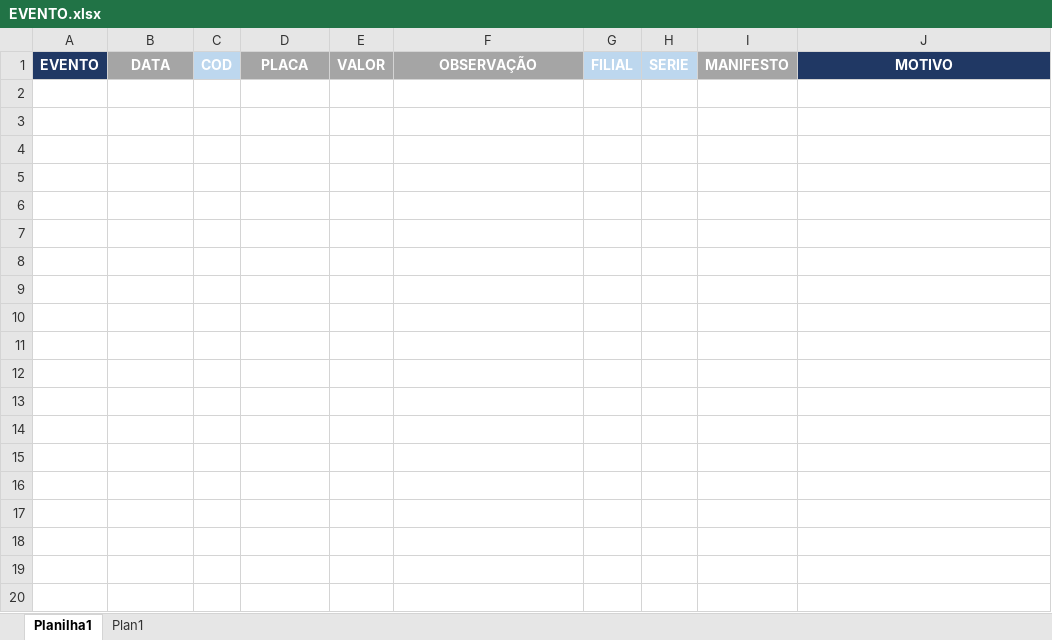
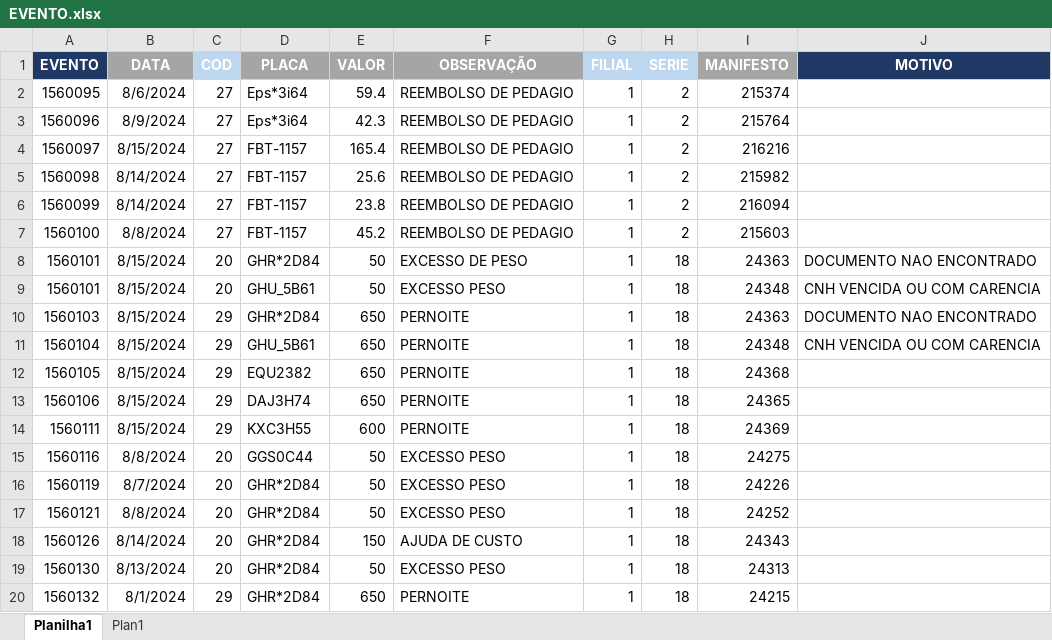
Before and after one commit to Monsterned/Efetuar_Evento, an Excel workbook: EVENTO.xlsx, sheet Planilha1, drawn as a sheet; only a part is shown; values as stored, in another font and other column widths than the file's, no borders; the diff covers the shown part only; the diff names each change by its address in the sheet, - before the commit and + after, or states it on an @@ line.

Commit message:
atualizado planilha de eventos not suely

```diff
--- a/EVENTO.xlsx (sheet Planilha1)
+++ b/EVENTO.xlsx (sheet Planilha1)
+row 2: 1560095 | 8/6/2024 | 27 | Eps*3i64 | 59.4 | REEMBOLSO DE PEDAGIO | 1 | 2 | 215374
+row 3: 1560096 | 8/9/2024 | 27 | Eps*3i64 | 42.3 | REEMBOLSO DE PEDAGIO | 1 | 2 | 215764
+row 4: 1560097 | 8/15/2024 | 27 | FBT-1157 | 165.4 | REEMBOLSO DE PEDAGIO | 1 | 2 | 216216
+row 5: 1560098 | 8/14/2024 | 27 | FBT-1157 | 25.6 | REEMBOLSO DE PEDAGIO | 1 | 2 | 215982
+row 6: 1560099 | 8/14/2024 | 27 | FBT-1157 | 23.8 | REEMBOLSO DE PEDAGIO | 1 | 2 | 216094
+row 7: 1560100 | 8/8/2024 | 27 | FBT-1157 | 45.2 | REEMBOLSO DE PEDAGIO | 1 | 2 | 215603
+row 8: 1560101 | 8/15/2024 | 20 | GHR*2D84 | 50 | EXCESSO DE PESO | 1 | 18 | 24363 | DOCUMENTO NAO ENCONTRADO
+row 9: 1560101 | 8/15/2024 | 20 | GHU_5B61 | 50 | EXCESSO PESO | 1 | 18 | 24348 | CNH VENCIDA OU COM CARENCIA
+row 10: 1560103 | 8/15/2024 | 29 | GHR*2D84 | 650 | PERNOITE | 1 | 18 | 24363 | DOCUMENTO NAO ENCONTRADO
+row 11: 1560104 | 8/15/2024 | 29 | GHU_5B61 | 650 | PERNOITE | 1 | 18 | 24348 | CNH VENCIDA OU COM CARENCIA
+row 12: 1560105 | 8/15/2024 | 29 | EQU2382 | 650 | PERNOITE | 1 | 18 | 24368
+row 13: 1560106 | 8/15/2024 | 29 | DAJ3H74 | 650 | PERNOITE | 1 | 18 | 24365
+row 14: 1560111 | 8/15/2024 | 29 | KXC3H55 | 600 | PERNOITE | 1 | 18 | 24369
+row 15: 1560116 | 8/8/2024 | 20 | GGS0C44 | 50 | EXCESSO PESO | 1 | 18 | 24275
+row 16: 1560119 | 8/7/2024 | 20 | GHR*2D84 | 50 | EXCESSO PESO | 1 | 18 | 24226
+row 17: 1560121 | 8/8/2024 | 20 | GHR*2D84 | 50 | EXCESSO PESO | 1 | 18 | 24252
+row 18: 1560126 | 8/14/2024 | 20 | GHR*2D84 | 150 | AJUDA DE CUSTO | 1 | 18 | 24343
+row 19: 1560130 | 8/13/2024 | 20 | GHR*2D84 | 50 | EXCESSO PESO | 1 | 18 | 24313
+row 20: 1560132 | 8/1/2024 | 29 | GHR*2D84 | 650 | PERNOITE | 1 | 18 | 24215
```
Also changed, not shown: 48 added rows elsewhere in this sheet, sheet Plan1.
